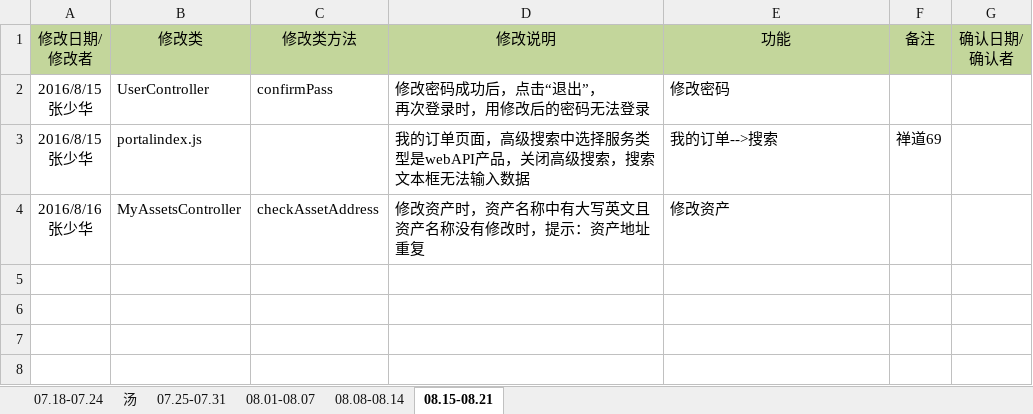
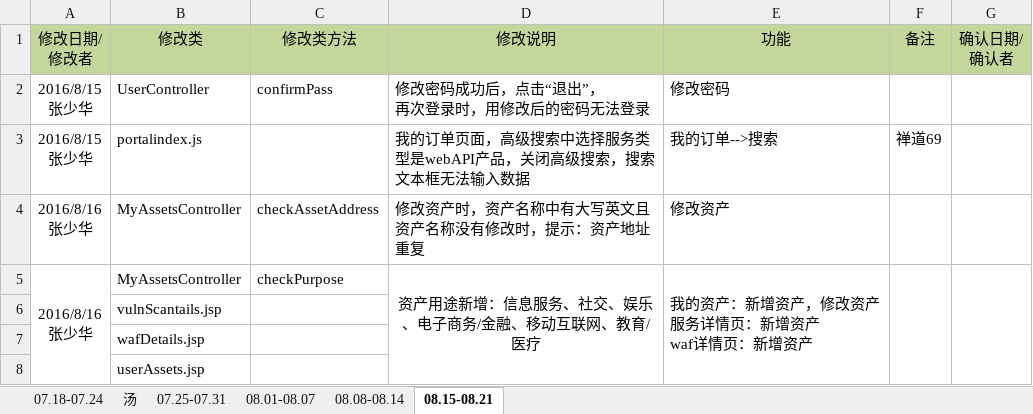
Before and after one commit to moutainhigh/Cloud_Security, an Excel workbook: csp2/cloud-security-platform/WebRoot/doc/Bug修改记录.xlsx, sheet 08.15-08.21, drawn as a sheet; values as stored, in another font and other column widths than the file's, no borders; ↵ is a line break in a cell; the diff names each change by its address in the sheet, - before the commit and + after, or states it on an @@ line.

```diff
--- a/csp2/cloud-security-platform/WebRoot/doc/Bug修改记录.xlsx (sheet 08.15-08.21)
+++ b/csp2/cloud-security-platform/WebRoot/doc/Bug修改记录.xlsx (sheet 08.15-08.21)
+row 5: 2016/8/16 ↵ 张少华 | MyAssetsController | checkPurpose | 资产用途新增：信息服务、社交、娱乐、电子商务/金融、移动互联网、教育/医疗 | 我的资产：新增资产，修改资产 ↵ 服务详情页：新增资产 ↵ waf详情页：新增资产
+row 6:  | vulnScantails.jsp
+row 7:  | wafDetails.jsp
+row 8:  | userAssets.jsp
```
